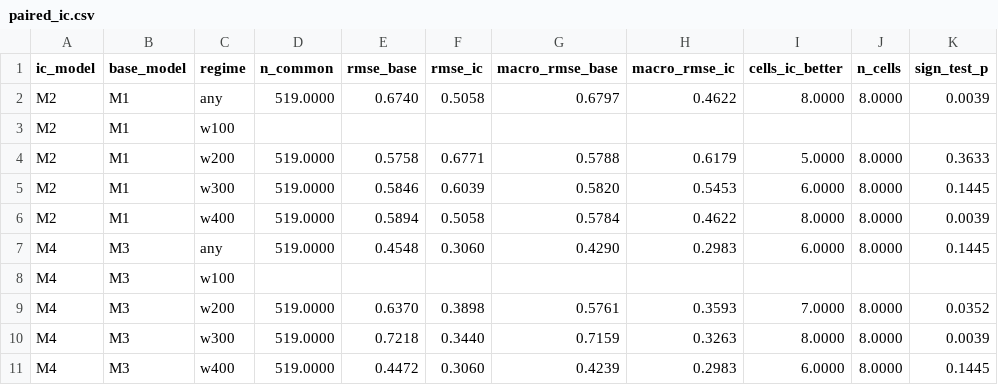
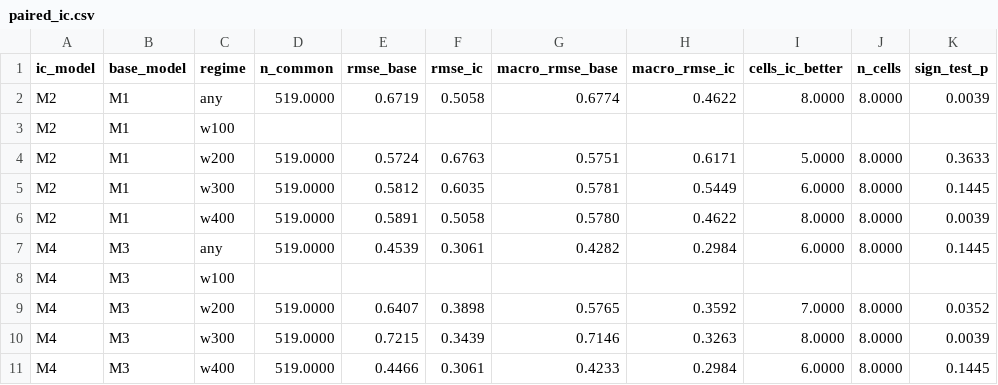
Before and after one commit to aqjole/charge-window-soh, a CSV file: results/paired_ic.csv, drawn as a sheet; only a part is shown; the diff names each change by its address in the sheet, - before the commit and + after, or states it on an @@ line.

```diff
--- a/results/paired_ic.csv
+++ b/results/paired_ic.csv
-E2 (rmse_base): 0.6740
+E2 (rmse_base): 0.6719
-G2 (macro_rmse_base): 0.6797
+G2 (macro_rmse_base): 0.6774
-E4 (rmse_base): 0.5758
+E4 (rmse_base): 0.5724
-F4 (rmse_ic): 0.6771
+F4 (rmse_ic): 0.6763
-G4 (macro_rmse_base): 0.5788
+G4 (macro_rmse_base): 0.5751
-H4 (macro_rmse_ic): 0.6179
+H4 (macro_rmse_ic): 0.6171
-E5 (rmse_base): 0.5846
+E5 (rmse_base): 0.5812
-F5 (rmse_ic): 0.6039
+F5 (rmse_ic): 0.6035
-G5 (macro_rmse_base): 0.5820
+G5 (macro_rmse_base): 0.5781
-H5 (macro_rmse_ic): 0.5453
+H5 (macro_rmse_ic): 0.5449
-E6 (rmse_base): 0.5894
+E6 (rmse_base): 0.5891
-G6 (macro_rmse_base): 0.5784
+G6 (macro_rmse_base): 0.5780
-E7 (rmse_base): 0.4548
+E7 (rmse_base): 0.4539
-F7 (rmse_ic): 0.3060
+F7 (rmse_ic): 0.3061
-G7 (macro_rmse_base): 0.4290
+G7 (macro_rmse_base): 0.4282
-H7 (macro_rmse_ic): 0.2983
+H7 (macro_rmse_ic): 0.2984
-E9 (rmse_base): 0.6370
+E9 (rmse_base): 0.6407
-G9 (macro_rmse_base): 0.5761
+G9 (macro_rmse_base): 0.5765
-H9 (macro_rmse_ic): 0.3593
+H9 (macro_rmse_ic): 0.3592
-E10 (rmse_base): 0.7218
+E10 (rmse_base): 0.7215
-F10 (rmse_ic): 0.3440
+F10 (rmse_ic): 0.3439
-G10 (macro_rmse_base): 0.7159
+G10 (macro_rmse_base): 0.7146
-E11 (rmse_base): 0.4472
+E11 (rmse_base): 0.4466
-F11 (rmse_ic): 0.3060
+F11 (rmse_ic): 0.3061
-G11 (macro_rmse_base): 0.4239
+G11 (macro_rmse_base): 0.4233
-H11 (macro_rmse_ic): 0.2983
+H11 (macro_rmse_ic): 0.2984
```
Also changed, not shown: results/clean_nested.csv, results/clean_nested_per_cell.csv, 22 other files.
